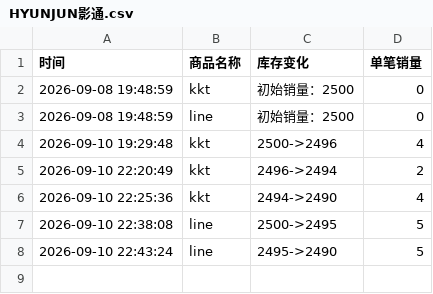
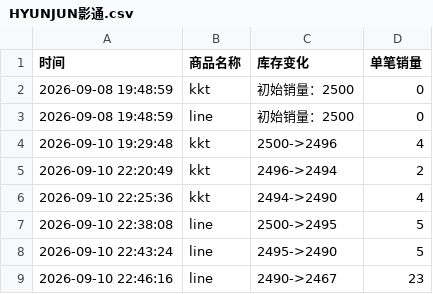
Before and after one commit to Juineii/nouera_md0910, a CSV file: HYUNJUN影通.csv, drawn as a sheet; the diff names each change by its address in the sheet, - before the commit and + after, or states it on an @@ line.

Commit message:
自动更新数据 2026-09-10 22:47:07

```diff
--- a/HYUNJUN影通.csv
+++ b/HYUNJUN影通.csv
+row 9: 2026-09-10 22:46:16 | line | 2490->2467 | 23
```
